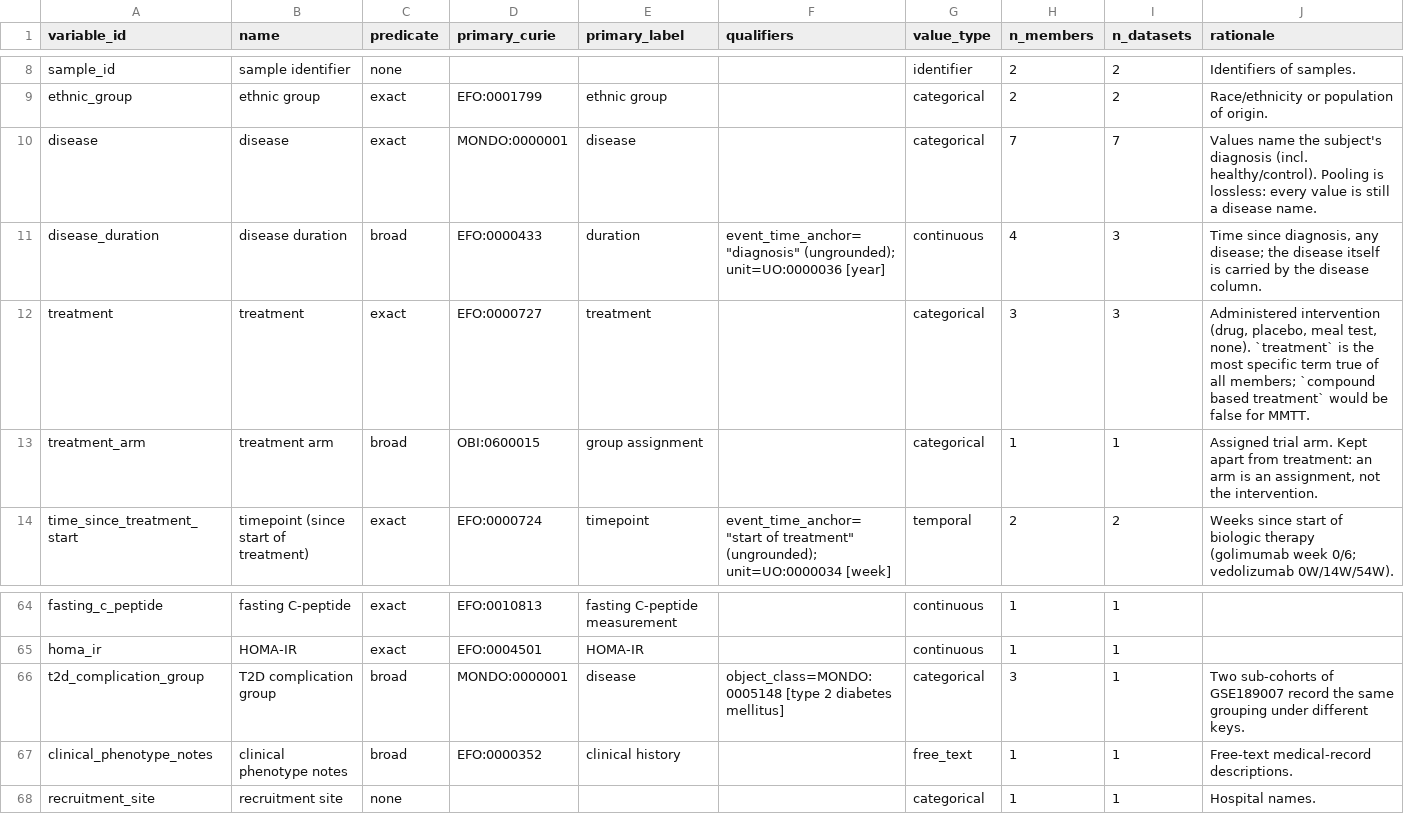
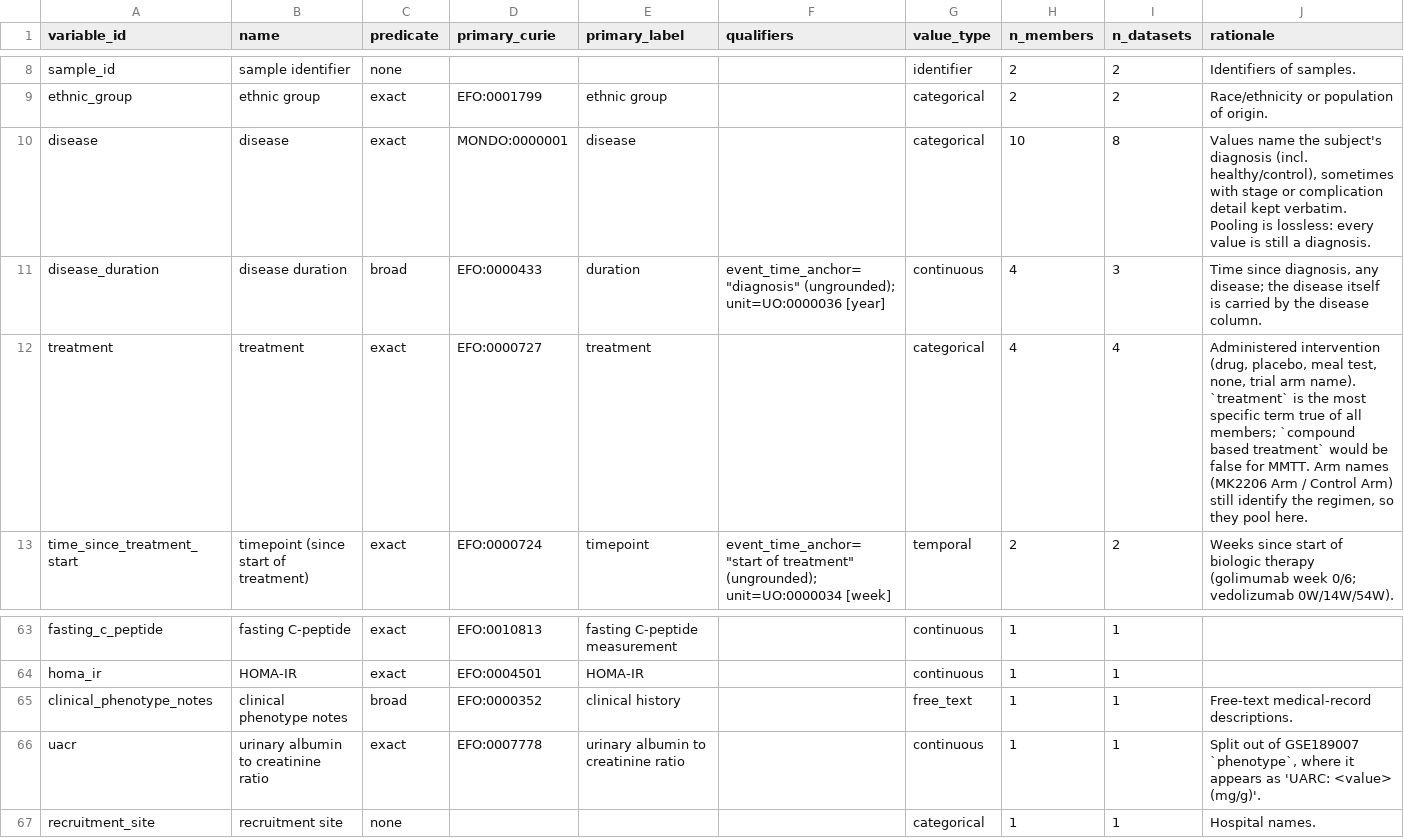
Before and after one commit to clars32/colharmonize, a TSV file: eval/gold/generalization_variables.tsv, drawn as a sheet; only a part is shown, gaps mark what is left out.

```diff
--- a/eval/gold/generalization_variables.tsv
+++ b/eval/gold/generalization_variables.tsv
@@ -9,6 +9,5 @@ sample_id	sample identifier	none				identifier	2	2	Identifiers of samples.
 ethnic_group	ethnic group	exact	EFO:0001799	ethnic group		categorical	2	2	Race/ethnicity or population of origin.
-disease	disease	exact	MONDO:0000001	disease		categorical	7	7	Values name the subject's diagnosis (incl. healthy/control). Pooling is lossless: every value is still a disease name.
+disease	disease	exact	MONDO:0000001	disease		categorical	10	8	Values name the subject's diagnosis (incl. healthy/control), sometimes with stage or complication detail kept verbatim. Pooling is lossless: every value is still a diagnosis.
 disease_duration	disease duration	broad	EFO:0000433	duration	"event_time_anchor=""diagnosis"" (ungrounded); unit=UO:0000036 [year]"	continuous	4	3	Time since diagnosis, any disease; the disease itself is carried by the disease column.
-treatment	treatment	exact	EFO:0000727	treatment		categorical	3	3	Administered intervention (drug, placebo, meal test, none). `treatment` is the most specific term true of all members; `compound based treatment` would be false for MMTT.
-treatment_arm	treatment arm	broad	OBI:0600015	group assignment		categorical	1	1	Assigned trial arm. Kept apart from treatment: an arm is an assignment, not the intervention.
+treatment	treatment	exact	EFO:0000727	treatment		categorical	4	4	Administered intervention (drug, placebo, meal test, none, trial arm name). `treatment` is the most specific term true of all members; `compound based treatment` would be false for MMTT. Arm names (MK2206 Arm / Control Arm) still identify the regimen, so they pool here.
 time_since_treatment_start	timepoint (since start of treatment)	exact	EFO:0000724	timepoint	"event_time_anchor=""start of treatment"" (ungrounded); unit=UO:0000034 [week]"	temporal	2	2	Weeks since start of biologic therapy (golimumab week 0/6; vedolizumab 0W/14W/54W).
@@ -65,4 +64,4 @@ fasting_c_peptide	fasting C-peptide	exact	EFO:0010813	fasting C-peptide measurem
 homa_ir	HOMA-IR	exact	EFO:0004501	HOMA-IR		continuous	1	1	
-t2d_complication_group	T2D complication group	broad	MONDO:0000001	disease	object_class=MONDO:0005148 [type 2 diabetes mellitus]	categorical	3	1	Two sub-cohorts of GSE189007 record the same grouping under different keys.
 clinical_phenotype_notes	clinical phenotype notes	broad	EFO:0000352	clinical history		free_text	1	1	Free-text medical-record descriptions.
+uacr	urinary albumin to creatinine ratio	exact	EFO:0007778	urinary albumin to creatinine ratio		continuous	1	1	Split out of GSE189007 `phenotype`, where it appears as 'UARC: <value> (mg/g)'.
 recruitment_site	recruitment site	none				categorical	1	1	Hospital names.
```
Also changed, not shown: eval/gold/generalization_columns.tsv, 2 other files.
